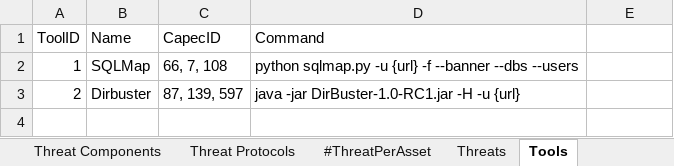
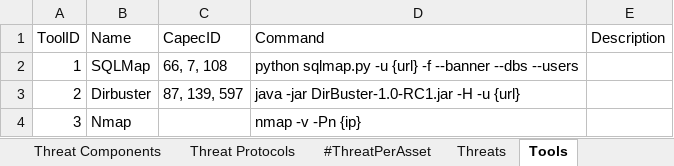
Before and after one commit to fefox97/AutomaticAttackPlanGenerator, an Excel workbook: apps/static/assets/dbs/ThreatCatalogComplete.xlsx, sheet Tools, drawn as a sheet; values as stored, in another font and other column widths than the file's, no borders; table styles not drawn; the diff names each change by its address in the sheet, - before the commit and + after, or states it on an @@ line.

Commit message:
Aggiunta descrizione nel database dei tool

```diff
--- a/apps/static/assets/dbs/ThreatCatalogComplete.xlsx (sheet Tools)
+++ b/apps/static/assets/dbs/ThreatCatalogComplete.xlsx (sheet Tools)
-E1: (empty)
+E1: Description
+row 4: 3 | Nmap |  | nmap -v -Pn {ip}
```
Also changed, not shown: 3 other files.
